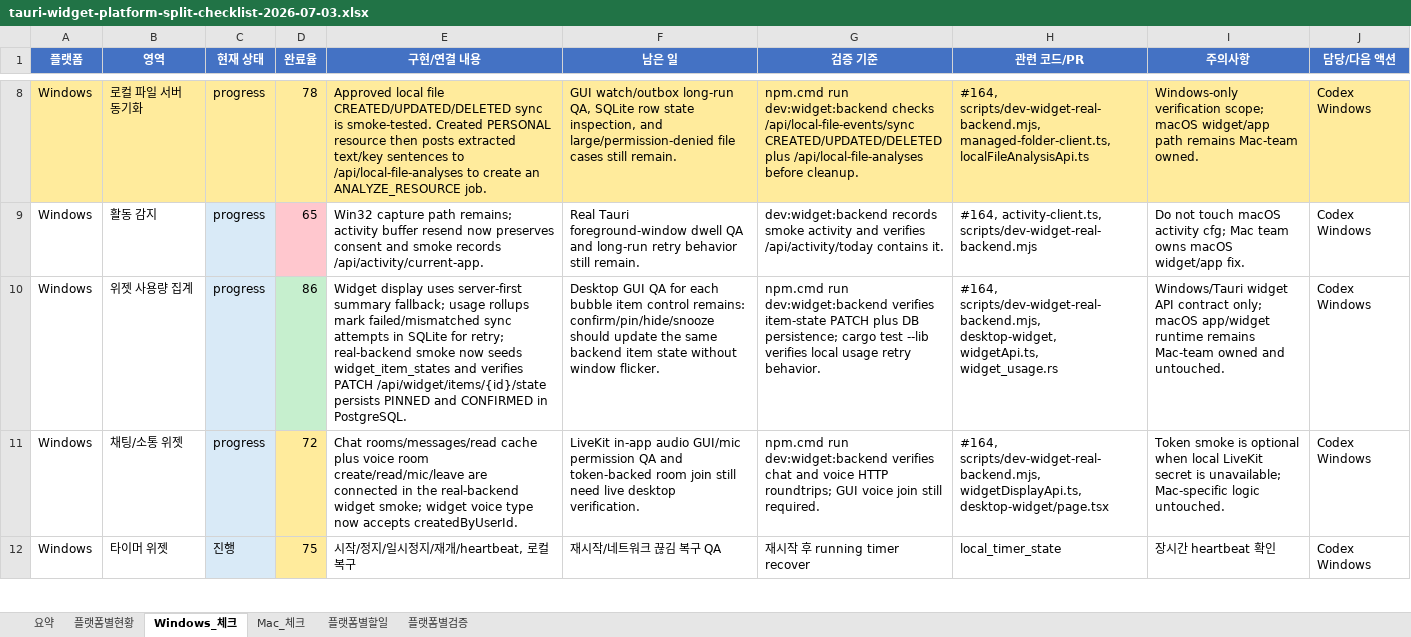
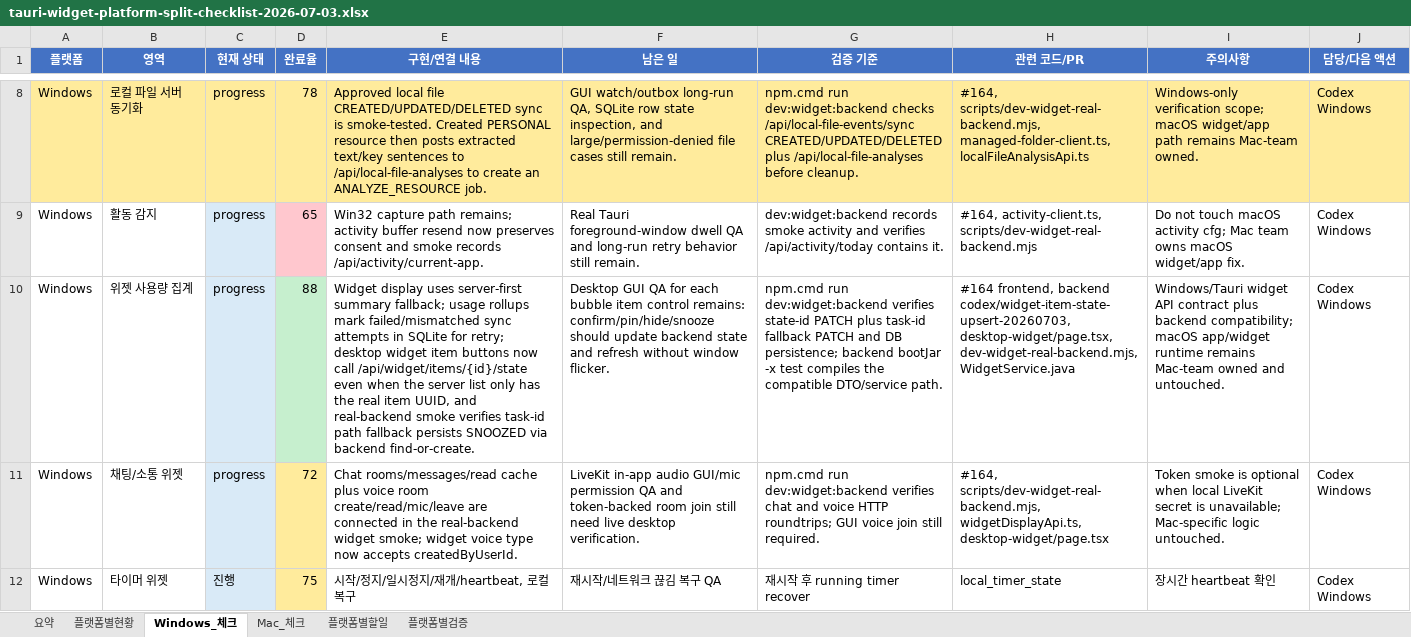
Before and after one commit to kosta-dev-sjh/bubli-frontend, an Excel workbook: docs/tauri-widget-platform-split-checklist-2026-07-03.xlsx, sheet Windows_체크, drawn as a sheet; only a part is shown, gaps mark what is left out; values as stored, in another font and other column widths than the file's, no borders; conditional formats and table styles not drawn; the diff names each change by its address in the sheet, - before the commit and + after, or states it on an @@ line.

```diff
--- a/docs/tauri-widget-platform-split-checklist-2026-07-03.xlsx (sheet Windows_체크)
+++ b/docs/tauri-widget-platform-split-checklist-2026-07-03.xlsx (sheet Windows_체크)
-D10 (완료율): 86
+D10 (완료율): 88
-E10 (구현/연결 내용): …for retry; real-backend smoke now seeds widget_item_states and verifies PATCH /api/widget/items/{id}/state persists PINNED and CONFIRMED in PostgreSQL.
+E10 (구현/연결 내용): …for retry; desktop widget item buttons now call /api/widget/items/{id}/state even when the server list only has the real item UUID, and real-backend smoke verifies task-id path fallback persists SNOOZED via backend find-or-create.
-F10 (남은 일): …should update the same backend item state without window…
+F10 (남은 일): …should update backend state and refresh without window…
-G10 (검증 기준): …dev:widget:backend verifies item-state PATCH plus DB persistence; cargo test --lib verifies local usage retry behavior.
+G10 (검증 기준): …dev:widget:backend verifies state-id PATCH plus task-id fallback PATCH and DB persistence; backend bootJar -x test compiles the compatible DTO/service path.
-H10 (관련 코드/PR): #164, scripts/dev-widget-real-backend.mjs, desktop-widget, widgetApi.ts, widget_usage.rs
+H10 (관련 코드/PR): #164 frontend, backend codex/widget-item-state-upsert-20260703, desktop-widget/page.tsx, dev-widget-real-backend.mjs, WidgetService.java
-I10 (주의사항): …API contract only; macOS app/widget…
+I10 (주의사항): …API contract plus backend compatibility; macOS app/widget…
```
Also changed, not shown: sheet 플랫폼별현황, sheet 플랫폼별검증, sheet 요약, 2 other files.
